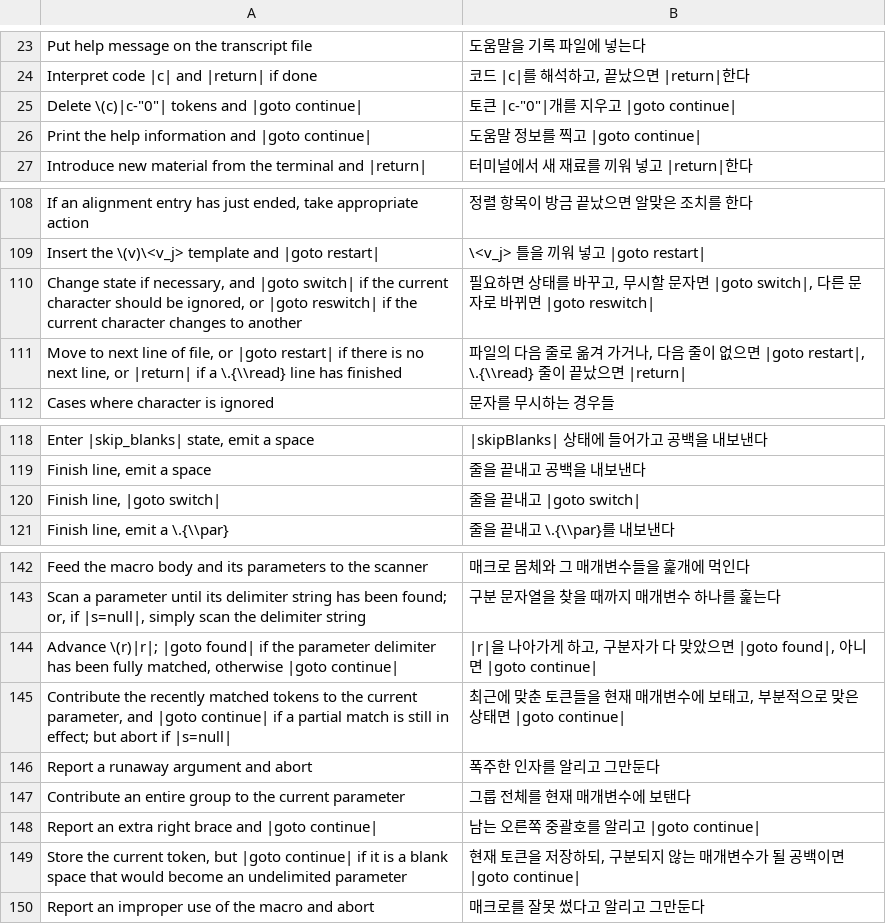
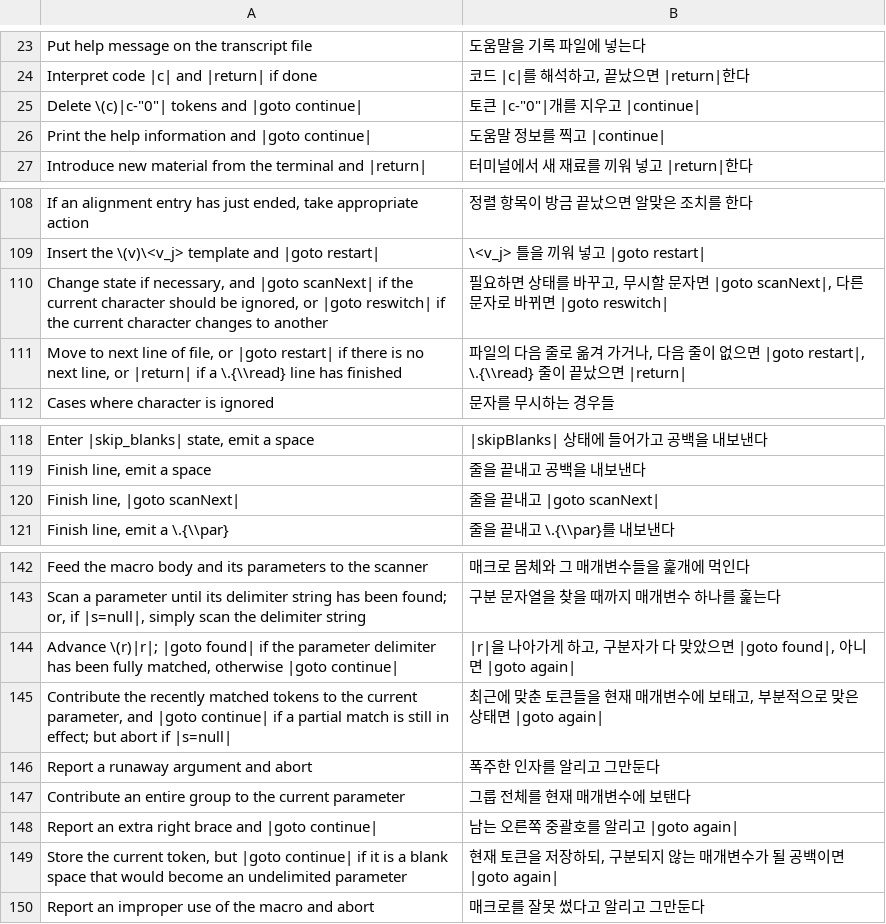
Before and after one commit to sjnam/tex-the-program, a TSV file: orig/names.tsv, drawn as a sheet; only a part is shown, gaps mark what is left out.

```diff
--- a/orig/names.tsv
+++ b/orig/names.tsv
@@ -24,4 +24,4 @@ Put help message on the transcript file	도움말을 기록 파일에 넣는다
 Interpret code |c| and |return| if done	코드 |c|를 해석하고, 끝났으면 |return|한다
-Delete \(c)|c-"0"| tokens and |goto continue|	토큰 |c-"0"|개를 지우고 |goto continue|
-Print the help information and |goto continue|	도움말 정보를 찍고 |goto continue|
+Delete \(c)|c-"0"| tokens and |goto continue|	토큰 |c-"0"|개를 지우고 |continue|
+Print the help information and |goto continue|	도움말 정보를 찍고 |continue|
 Introduce new material from the terminal and |return|	터미널에서 새 재료를 끼워 넣고 |return|한다
@@ -109,3 +109,3 @@ If an alignment entry has just ended, take appropriate action	정렬 항목이
 Insert the \(v)\<v_j> template and |goto restart|	\<v_j> 틀을 끼워 넣고 |goto restart|
-Change state if necessary, and |goto switch| if the current character should be ignored, or |goto reswitch| if the current character changes to another	필요하면 상태를 바꾸고, 무시할 문자면 |goto switch|, 다른 문자로 바뀌면 |goto reswitch|
+Change state if necessary, and |goto scanNext| if the current character should be ignored, or |goto reswitch| if the current character changes to another	필요하면 상태를 바꾸고, 무시할 문자면 |goto scanNext|, 다른 문자로 바뀌면 |goto reswitch|
 Move to next line of file, or |goto restart| if there is no next line, or |return| if a \.{\\read} line has finished	파일의 다음 줄로 옮겨 가거나, 다음 줄이 없으면 |goto restart|, \.{\\read} 줄이 끝났으면 |return|
@@ -119,3 +119,3 @@ Enter |skip_blanks| state, emit a space	|skipBlanks| 상태에 들어가고 공
 Finish line, emit a space	줄을 끝내고 공백을 내보낸다
-Finish line, |goto switch|	줄을 끝내고 |goto switch|
+Finish line, |goto scanNext|	줄을 끝내고 |goto scanNext|
 Finish line, emit a \.{\\par}	줄을 끝내고 \.{\\par}를 내보낸다
@@ -143,8 +143,8 @@ Feed the macro body and its parameters to the scanner	매크로 몸체와 그
 Scan a parameter until its delimiter string has been found; or, if |s=null|, simply scan the delimiter string	구분 문자열을 찾을 때까지 매개변수 하나를 훑는다
-Advance \(r)|r|; |goto found| if the parameter delimiter has been fully matched, otherwise |goto continue|	|r|을 나아가게 하고, 구분자가 다 맞았으면 |goto found|, 아니면 |goto continue|
-Contribute the recently matched tokens to the current parameter, and |goto continue| if a partial match is still in effect; but abort if |s=null|	최근에 맞춘 토큰들을 현재 매개변수에 보태고, 부분적으로 맞은 상태면 |goto continue|
+Advance \(r)|r|; |goto found| if the parameter delimiter has been fully matched, otherwise |goto continue|	|r|을 나아가게 하고, 구분자가 다 맞았으면 |goto found|, 아니면 |goto again|
+Contribute the recently matched tokens to the current parameter, and |goto continue| if a partial match is still in effect; but abort if |s=null|	최근에 맞춘 토큰들을 현재 매개변수에 보태고, 부분적으로 맞은 상태면 |goto again|
 Report a runaway argument and abort	폭주한 인자를 알리고 그만둔다
 Contribute an entire group to the current parameter	그룹 전체를 현재 매개변수에 보탠다
-Report an extra right brace and |goto continue|	남는 오른쪽 중괄호를 알리고 |goto continue|
-Store the current token, but |goto continue| if it is a blank space that would become an undelimited parameter	현재 토큰을 저장하되, 구분되지 않는 매개변수가 될 공백이면 |goto continue|
+Report an extra right brace and |goto continue|	남는 오른쪽 중괄호를 알리고 |goto again|
+Store the current token, but |goto continue| if it is a blank space that would become an undelimited parameter	현재 토큰을 저장하되, 구분되지 않는 매개변수가 될 공백이면 |goto again|
 Report an improper use of the macro and abort	매크로를 잘못 썼다고 알리고 그만둔다
```
Also changed, not shown: 4 other files.
